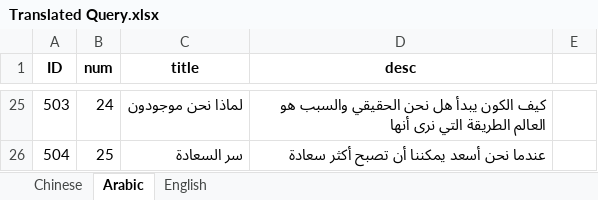
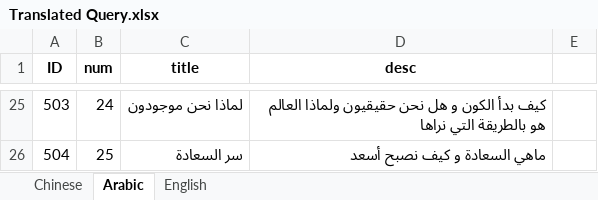
Before and after one commit to ymittal/info-retrieval-final-project, an Excel workbook: retrieval/Translated Query.xlsx, sheet Arabic, drawn as a sheet; only a part is shown, gaps mark what is left out; values as stored, in another font and other column widths than the file's, no borders; the diff covers the shown part only; the diff names each change by its address in the sheet, - before the commit and + after, or states it on an @@ line.

Commit message:
Arabic queries updated

```diff
--- a/retrieval/Translated Query.xlsx (sheet Arabic)
+++ b/retrieval/Translated Query.xlsx (sheet Arabic)
-D25 (desc): كيف الكون يبدأ هل نحن الحقيقي والسبب هو العالم الطريقة التي نرى أنها
+D25 (desc): كيف بدأ الكون و هل نحن حقيقيون ولماذا العالم هو بالطريقة التي نراها
-D26 (desc): عندما نحن أسعد يمكننا أن تصبح أكثر سعادة
+D26 (desc): ماهي السعادة و كيف نصبح أسعد
```
Also changed, not shown: 32 edited cells elsewhere in this sheet.
